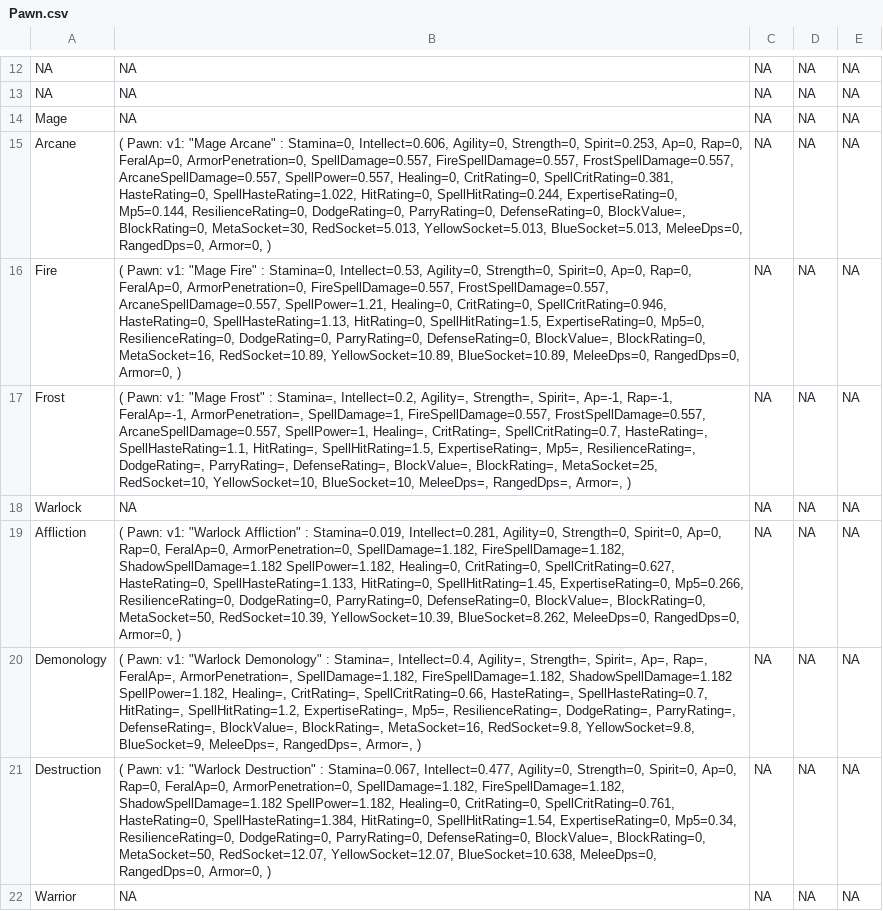
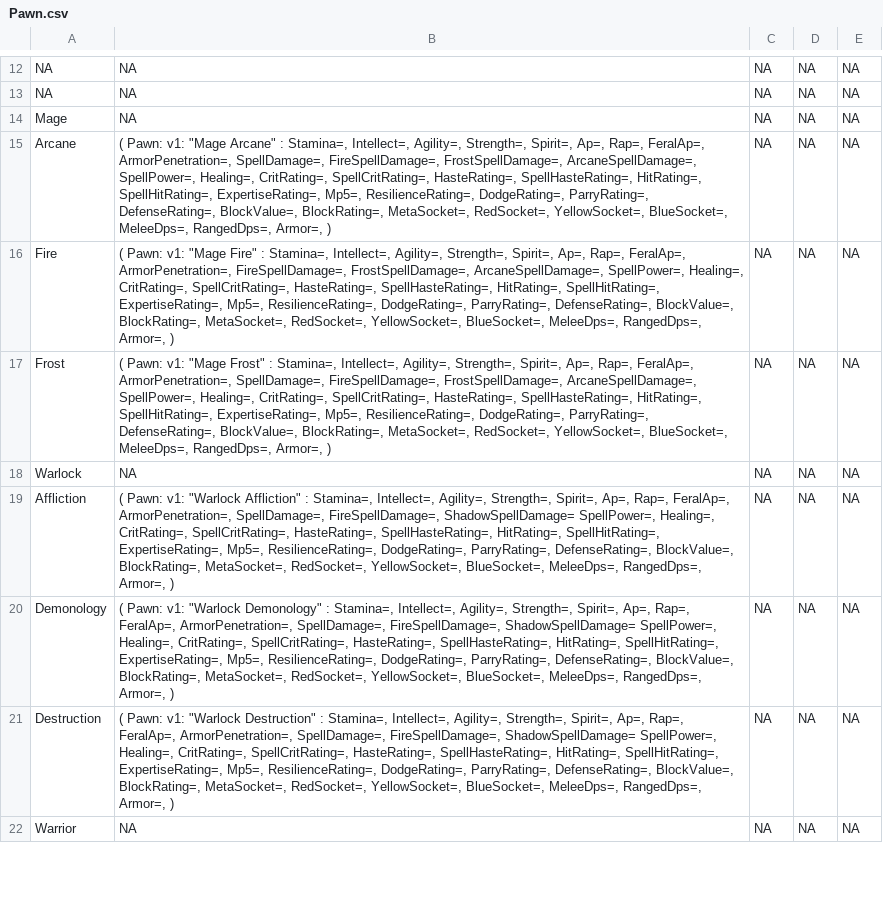
Before and after one commit to amoeba/wowclassicbis, a CSV file: Pawn.csv, drawn as a sheet; only a part is shown, gaps mark what is left out; the diff covers the shown part only; the diff names each change by its address in the sheet, - before the commit and + after, or states it on an @@ line.

```diff
--- a/Pawn.csv
+++ b/Pawn.csv
-B15: …Arcane" : Stamina=0, Intellect=0.606, Agility=0, Strength=0, Spirit=0.253, Ap=0, Rap=0, FeralAp=0, ArmorPenetration=0, SpellDamage=0.557, FireSpellDamage=0.557, FrostSpellDamage=0.557, ArcaneSpellDamage=0.557, SpellPower=0.557, Healing=0, CritRating=0, SpellCritRating=0.381, HasteRating=0, SpellHasteRating=1.022, HitRating=0, SpellHitRating=0.244, ExpertiseRating=0, Mp5=0.144, ResilienceRating=0, DodgeRating=0, ParryRating=0, DefenseRating=0, BlockValue=, BlockRating=0, MetaSocket=30, RedSocket=5.013, YellowSocket=5.013, BlueSocket=5.013, MeleeDps=0, RangedDps=0, Armor=0, )
+B15: …Arcane" : Stamina=, Intellect=, Agility=, Strength=, Spirit=, Ap=, Rap=, FeralAp=, ArmorPenetration=, SpellDamage=, FireSpellDamage=, FrostSpellDamage=, ArcaneSpellDamage=, SpellPower=, Healing=, CritRating=, SpellCritRating=, HasteRating=, SpellHasteRating=, HitRating=, SpellHitRating=, ExpertiseRating=, Mp5=, ResilienceRating=, DodgeRating=, ParryRating=, DefenseRating=, BlockValue=, BlockRating=, MetaSocket=, RedSocket=, YellowSocket=, BlueSocket=, MeleeDps=, RangedDps=, Armor=, )
-B16: …Fire" : Stamina=0, Intellect=0.53, Agility=0, Strength=0, Spirit=0, Ap=0, Rap=0, FeralAp=0, ArmorPenetration=0, FireSpellDamage=0.557, FrostSpellDamage=0.557, ArcaneSpellDamage=0.557, SpellPower=1.21, Healing=0, CritRating=0, SpellCritRating=0.946, HasteRating=0, SpellHasteRating=1.13, HitRating=0, SpellHitRating=1.5, ExpertiseRating=0, Mp5=0, ResilienceRating=0, DodgeRating=0, ParryRating=0, DefenseRating=0, BlockValue=, BlockRating=0, MetaSocket=16, RedSocket=10.89, YellowSocket=10.89, BlueSocket=10.89, MeleeDps=0, RangedDps=0, Armor=0, )
+B16: …Fire" : Stamina=, Intellect=, Agility=, Strength=, Spirit=, Ap=, Rap=, FeralAp=, ArmorPenetration=, FireSpellDamage=, FrostSpellDamage=, ArcaneSpellDamage=, SpellPower=, Healing=, CritRating=, SpellCritRating=, HasteRating=, SpellHasteRating=, HitRating=, SpellHitRating=, ExpertiseRating=, Mp5=, ResilienceRating=, DodgeRating=, ParryRating=, DefenseRating=, BlockValue=, BlockRating=, MetaSocket=, RedSocket=, YellowSocket=, BlueSocket=, MeleeDps=, RangedDps=, Armor=, )
-B17: …: Stamina=, Intellect=0.2, Agility=, Strength=, Spirit=, Ap=-1, Rap=-1, FeralAp=-1, ArmorPenetration=, SpellDamage=1, FireSpellDamage=0.557, FrostSpellDamage=0.557, ArcaneSpellDamage=0.557, SpellPower=1, Healing=, CritRating=, SpellCritRating=0.7, HasteRating=, SpellHasteRating=1.1, HitRating=, SpellHitRating=1.5, ExpertiseRating=, Mp5=, ResilienceRating=, DodgeRating=, ParryRating=, DefenseRating=, BlockValue=, BlockRating=, MetaSocket=25, RedSocket=10, YellowSocket=10, BlueSocket=10, MeleeDps=, RangedDps=,…
+B17: …: Stamina=, Intellect=, Agility=, Strength=, Spirit=, Ap=, Rap=, FeralAp=, ArmorPenetration=, SpellDamage=, FireSpellDamage=, FrostSpellDamage=, ArcaneSpellDamage=, SpellPower=, Healing=, CritRating=, SpellCritRating=, HasteRating=, SpellHasteRating=, HitRating=, SpellHitRating=, ExpertiseRating=, Mp5=, ResilienceRating=, DodgeRating=, ParryRating=, DefenseRating=, BlockValue=, BlockRating=, MetaSocket=, RedSocket=, YellowSocket=, BlueSocket=, MeleeDps=, RangedDps=,…
-B19: …Affliction" : Stamina=0.019, Intellect=0.281, Agility=0, Strength=0, Spirit=0, Ap=0, Rap=0, FeralAp=0, ArmorPenetration=0, SpellDamage=1.182, FireSpellDamage=1.182, ShadowSpellDamage=1.182 SpellPower=1.182, Healing=0, CritRating=0, SpellCritRating=0.627, HasteRating=0, SpellHasteRating=1.133, HitRating=0, SpellHitRating=1.45, ExpertiseRating=0, Mp5=0.266, ResilienceRating=0, DodgeRating=0, ParryRating=0, DefenseRating=0, BlockValue=, BlockRating=0, MetaSocket=50, RedSocket=10.39, YellowSocket=10.39, BlueSocket=8.262, MeleeDps=0, RangedDps=0, Armor=0, )
+B19: …Affliction" : Stamina=, Intellect=, Agility=, Strength=, Spirit=, Ap=, Rap=, FeralAp=, ArmorPenetration=, SpellDamage=, FireSpellDamage=, ShadowSpellDamage= SpellPower=, Healing=, CritRating=, SpellCritRating=, HasteRating=, SpellHasteRating=, HitRating=, SpellHitRating=, ExpertiseRating=, Mp5=, ResilienceRating=, DodgeRating=, ParryRating=, DefenseRating=, BlockValue=, BlockRating=, MetaSocket=, RedSocket=, YellowSocket=, BlueSocket=, MeleeDps=, RangedDps=, Armor=, )
-B20: …: Stamina=, Intellect=0.4, Agility=, Strength=, Spirit=, Ap=, Rap=, FeralAp=, ArmorPenetration=, SpellDamage=1.182, FireSpellDamage=1.182, ShadowSpellDamage=1.182 SpellPower=1.182, Healing=, CritRating=, SpellCritRating=0.66, HasteRating=, SpellHasteRating=0.7, HitRating=, SpellHitRating=1.2, ExpertiseRating=, Mp5=, ResilienceRating=, DodgeRating=, ParryRating=, DefenseRating=, BlockValue=, BlockRating=, MetaSocket=16, RedSocket=9.8, YellowSocket=9.8, BlueSocket=9, MeleeDps=, RangedDps=,…
+B20: …: Stamina=, Intellect=, Agility=, Strength=, Spirit=, Ap=, Rap=, FeralAp=, ArmorPenetration=, SpellDamage=, FireSpellDamage=, ShadowSpellDamage= SpellPower=, Healing=, CritRating=, SpellCritRating=, HasteRating=, SpellHasteRating=, HitRating=, SpellHitRating=, ExpertiseRating=, Mp5=, ResilienceRating=, DodgeRating=, ParryRating=, DefenseRating=, BlockValue=, BlockRating=, MetaSocket=, RedSocket=, YellowSocket=, BlueSocket=, MeleeDps=, RangedDps=,…
-B21: …Destruction" : Stamina=0.067, Intellect=0.477, Agility=0, Strength=0, Spirit=0, Ap=0, Rap=0, FeralAp=0, ArmorPenetration=0, SpellDamage=1.182, FireSpellDamage=1.182, ShadowSpellDamage=1.182 SpellPower=1.182, Healing=0, CritRating=0, SpellCritRating=0.761, HasteRating=0, SpellHasteRating=1.384, HitRating=0, SpellHitRating=1.54, ExpertiseRating=0, Mp5=0.34, ResilienceRating=0, DodgeRating=0, ParryRating=0, DefenseRating=0, BlockValue=, BlockRating=0, MetaSocket=50, RedSocket=12.07, YellowSocket=12.07, BlueSocket=10.638, MeleeDps=0, RangedDps=0, Armor=0, )
+B21: …Destruction" : Stamina=, Intellect=, Agility=, Strength=, Spirit=, Ap=, Rap=, FeralAp=, ArmorPenetration=, SpellDamage=, FireSpellDamage=, ShadowSpellDamage= SpellPower=, Healing=, CritRating=, SpellCritRating=, HasteRating=, SpellHasteRating=, HitRating=, SpellHitRating=, ExpertiseRating=, Mp5=, ResilienceRating=, DodgeRating=, ParryRating=, DefenseRating=, BlockValue=, BlockRating=, MetaSocket=, RedSocket=, YellowSocket=, BlueSocket=, MeleeDps=, RangedDps=, Armor=, )
```
Also changed, not shown: 25 edited cells elsewhere in this file.
